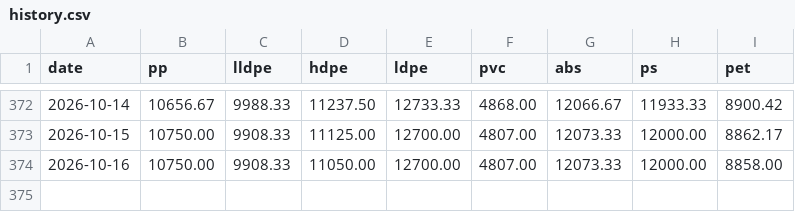
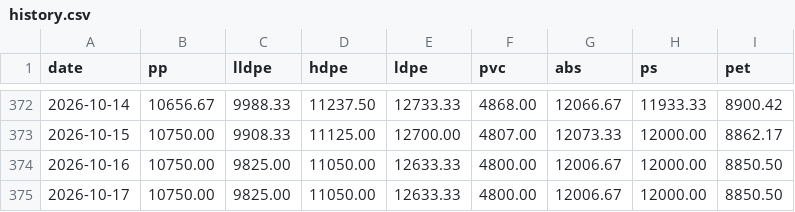
Before and after one commit to jchengwei60/china-plastic-prices, a CSV file: data/history.csv, drawn as a sheet; only a part is shown, gaps mark what is left out.

Commit message:
update data/history.csv

```diff
--- a/data/history.csv
+++ b/data/history.csv
@@ -373,2 +373,3 @@ date,pp,lldpe,hdpe,ldpe,pvc,abs,ps,pet
 2026-10-15,10750.00,9908.33,11125.00,12700.00,4807.00,12073.33,12000.00,8862.17
-2026-10-16,10750.00,9908.33,11050.00,12700.00,4807.00,12073.33,12000.00,8858.00
+2026-10-16,10750.00,9825.00,11050.00,12633.33,4800.00,12006.67,12000.00,8850.50
+2026-10-17,10750.00,9825.00,11050.00,12633.33,4800.00,12006.67,12000.00,8850.50
```
